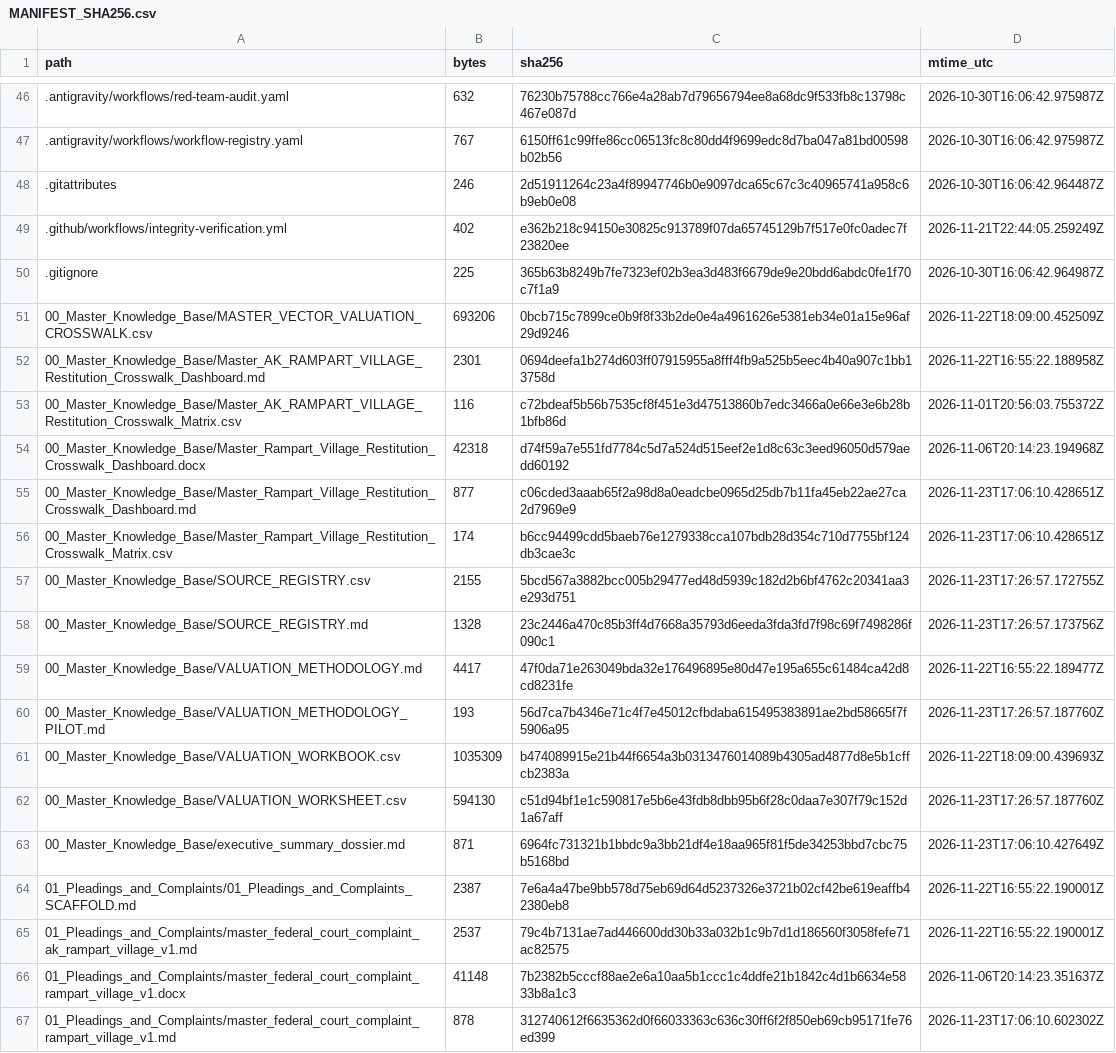
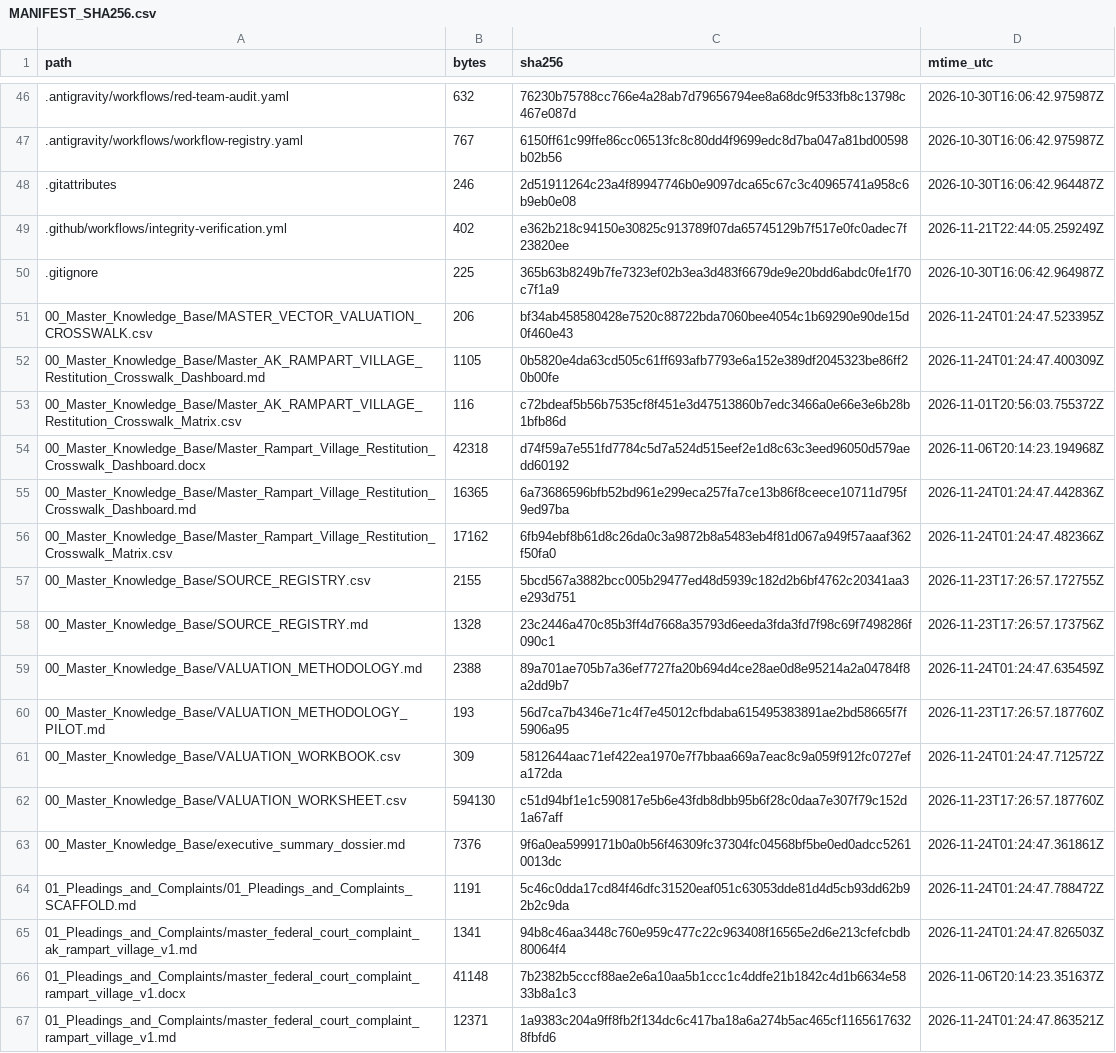
Before and after one commit to GlobalRestitutionAlliance/turtle-island-us-ak-rampart-village-master-litigation, a CSV file: 99_Archives_and_Manifests/MANIFEST_SHA256.csv, drawn as a sheet; only a part is shown, gaps mark what is left out; the diff covers the shown part only.

```diff
--- a/99_Archives_and_Manifests/MANIFEST_SHA256.csv
+++ b/99_Archives_and_Manifests/MANIFEST_SHA256.csv
@@ -50,18 +50,18 @@ path,bytes,sha256,mtime_utc
 .gitignore,225,365b63b8249b7fe7323ef02b3ea3d483f6679de9e20bdd6abdc0fe1f70c7f1a9,2026-10-30T16:06:42.964987Z
-00_Master_Knowledge_Base/MASTER_VECTOR_VALUATION_CROSSWALK.csv,693206,0bcb715c7899ce0b9f8f33b2de0e4a4961626e5381eb34e01a15e96af29d9246,2026-11-22T18:09:00.452509Z
-00_Master_Knowledge_Base/Master_AK_RAMPART_VILLAGE_Restitution_Crosswalk_Dashboard.md,2301,0694deefa1b274d603ff07915955a8fff4fb9a525b5eec4b40a907c1bb13758d,2026-11-22T16:55:22.188958Z
+00_Master_Knowledge_Base/MASTER_VECTOR_VALUATION_CROSSWALK.csv,206,bf34ab458580428e7520c88722bda7060bee4054c1b69290e90de15d0f460e43,2026-11-24T01:24:47.523395Z
+00_Master_Knowledge_Base/Master_AK_RAMPART_VILLAGE_Restitution_Crosswalk_Dashboard.md,1105,0b5820e4da63cd505c61ff693afb7793e6a152e389df2045323be86ff20b00fe,2026-11-24T01:24:47.400309Z
 00_Master_Knowledge_Base/Master_AK_RAMPART_VILLAGE_Restitution_Crosswalk_Matrix.csv,116,c72bdeaf5b56b7535cf8f451e3d47513860b7edc3466a0e66e3e6b28b1bfb86d,2026-11-01T20:56:03.755372Z
 00_Master_Knowledge_Base/Master_Rampart_Village_Restitution_Crosswalk_Dashboard.docx,42318,d74f59a7e551fd7784c5d7a524d515eef2e1d8c63c3eed96050d579aedd60192,2026-11-06T20:14:23.194968Z
-00_Master_Knowledge_Base/Master_Rampart_Village_Restitution_Crosswalk_Dashboard.md,877,c06cded3aaab65f2a98d8a0eadcbe0965d25db7b11fa45eb22ae27ca2d7969e9,2026-11-23T17:06:10.428651Z
-00_Master_Knowledge_Base/Master_Rampart_Village_Restitution_Crosswalk_Matrix.csv,174,b6cc94499cdd5baeb76e1279338cca107bdb28d354c710d7755bf124db3cae3c,2026-11-23T17:06:10.428651Z
+00_Master_Knowledge_Base/Master_Rampart_Village_Restitution_Crosswalk_Dashboard.md,16365,6a73686596bfb52bd961e299eca257fa7ce13b86f8ceece10711d795f9ed97ba,2026-11-24T01:24:47.442836Z
+00_Master_Knowledge_Base/Master_Rampart_Village_Restitution_Crosswalk_Matrix.csv,17162,6fb94ebf8b61d8c26da0c3a9872b8a5483eb4f81d067a949f57aaaf362f50fa0,2026-11-24T01:24:47.482366Z
 00_Master_Knowledge_Base/SOURCE_REGISTRY.csv,2155,5bcd567a3882bcc005b29477ed48d5939c182d2b6bf4762c20341aa3e293d751,2026-11-23T17:26:57.172755Z
 00_Master_Knowledge_Base/SOURCE_REGISTRY.md,1328,23c2446a470c85b3ff4d7668a35793d6eeda3fda3fd7f98c69f7498286f090c1,2026-11-23T17:26:57.173756Z
-00_Master_Knowledge_Base/VALUATION_METHODOLOGY.md,4417,47f0da71e263049bda32e176496895e80d47e195a655c61484ca42d8cd8231fe,2026-11-22T16:55:22.189477Z
+00_Master_Knowledge_Base/VALUATION_METHODOLOGY.md,2388,89a701ae705b7a36ef7727fa20b694d4ce28ae0d8e95214a2a04784f8a2dd9b7,2026-11-24T01:24:47.635459Z
 00_Master_Knowledge_Base/VALUATION_METHODOLOGY_PILOT.md,193,56d7ca7b4346e71c4f7e45012cfbdaba615495383891ae2bd58665f7f5906a95,2026-11-23T17:26:57.187760Z
-00_Master_Knowledge_Base/VALUATION_WORKBOOK.csv,1035309,b474089915e21b44f6654a3b0313476014089b4305ad4877d8e5b1cffcb2383a,2026-11-22T18:09:00.439693Z
+00_Master_Knowledge_Base/VALUATION_WORKBOOK.csv,309,5812644aac71ef422ea1970e7f7bbaa669a7eac8c9a059f912fc0727efa172da,2026-11-24T01:24:47.712572Z
 00_Master_Knowledge_Base/VALUATION_WORKSHEET.csv,594130,c51d94bf1e1c590817e5b6e43fdb8dbb95b6f28c0daa7e307f79c152d1a67aff,2026-11-23T17:26:57.187760Z
-00_Master_Knowledge_Base/executive_summary_dossier.md,871,6964fc731321b1bbdc9a3bb21df4e18aa965f81f5de34253bbd7cbc75b5168bd,2026-11-23T17:06:10.427649Z
-01_Pleadings_and_Complaints/01_Pleadings_and_Complaints_SCAFFOLD.md,2387,7e6a4a47be9bb578d75eb69d64d5237326e3721b02cf42be619eaffb42380eb8,2026-11-22T16:55:22.190001Z
-01_Pleadings_and_Complaints/master_federal_court_complaint_ak_rampart_village_v1.md,2537,79c4b7131ae7ad446600dd30b33a032b1c9b7d1d186560f3058fefe71ac82575,2026-11-22T16:55:22.190001Z
+00_Master_Knowledge_Base/executive_summary_dossier.md,7376,9f6a0ea5999171b0a0b56f46309fc37304fc04568bf5be0ed0adcc52610013dc,2026-11-24T01:24:47.361861Z
+01_Pleadings_and_Complaints/01_Pleadings_and_Complaints_SCAFFOLD.md,1191,5c46c0dda17cd84f46dfc31520eaf051c63053dde81d4d5cb93dd62b92b2c9da,2026-11-24T01:24:47.788472Z
+01_Pleadings_and_Complaints/master_federal_court_complaint_ak_rampart_village_v1.md,1341,94b8c46aa3448c760e959c477c22c963408f16565e2d6e213cfefcbdb80064f4,2026-11-24T01:24:47.826503Z
 01_Pleadings_and_Complaints/master_federal_court_complaint_rampart_village_v1.docx,41148,7b2382b5cccf88ae2e6a10aa5b1ccc1c4ddfe21b1842c4d1b6634e5833b8a1c3,2026-11-06T20:14:23.351637Z
-01_Pleadings_and_Complaints/master_federal_court_complaint_rampart_village_v1.md,878,312740612f6635362d0f66033363c636c30ff6f2f850eb69cb95171fe76ed399,2026-11-23T17:06:10.602302Z
+01_Pleadings_and_Complaints/master_federal_court_complaint_rampart_village_v1.md,12371,1a9383c204a9ff8fb2f134dc6c417ba18a6a274b5ac465cf11656176328fbfd6,2026-11-24T01:24:47.863521Z
```
Also changed, not shown: 80 edited cells elsewhere in this file, 37 other files.
